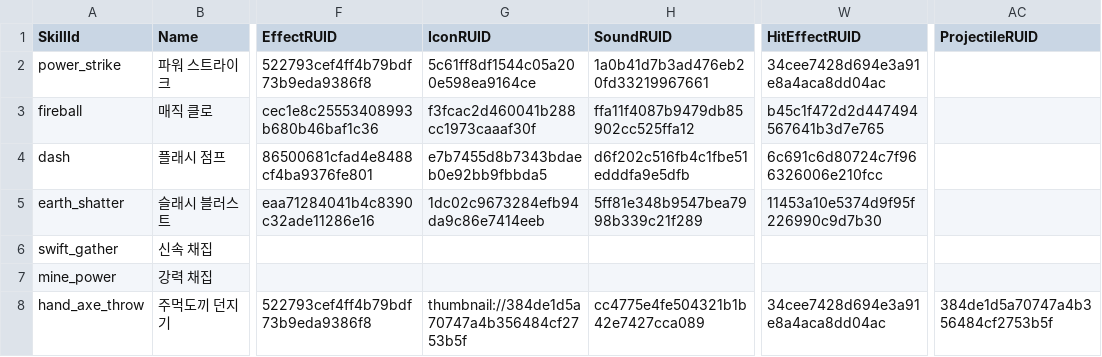
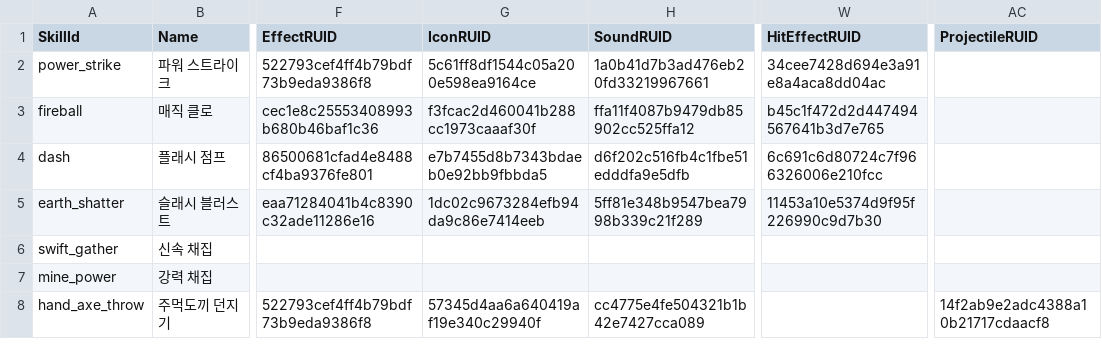
Before and after one commit to Sprityoon/mswgitt, a CSV file: RootDesk/MyDesk/Player/DataSets/SkillDataSet.csv, drawn as a sheet; only a part is shown, gaps mark what is left out; the diff names each change by its address in the sheet, - before the commit and + after, or states it on an @@ line.

```diff
--- a/RootDesk/MyDesk/Player/DataSets/SkillDataSet.csv
+++ b/RootDesk/MyDesk/Player/DataSets/SkillDataSet.csv
-G8 (IconRUID): thumbnail://384de1d5a70747a4b356484cf2753b5f
+G8 (IconRUID): 57345d4aa6a640419af19e340c29940f
-W8 (HitEffectRUID): 34cee7428d694e3a91e8a4aca8dd04ac
+W8 (HitEffectRUID): (empty)
-AC8 (ProjectileRUID): 384de1d5a70747a4b356484cf2753b5f
+AC8 (ProjectileRUID): 14f2ab9e2adc4388a10b21717cdaacf8
```
Also changed, not shown: RootDesk/MyDesk/NPC/DataSets/DialogDataSet.csv, RootDesk/MyDesk/QuestAndAchievement/DataSets/AchievementDataSet.csv, 40 other files.
